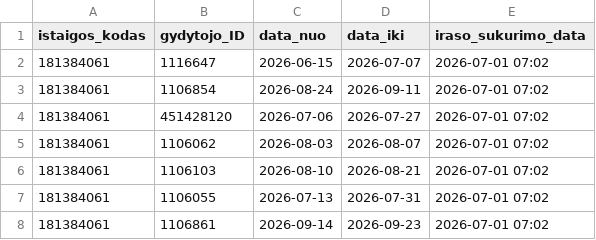
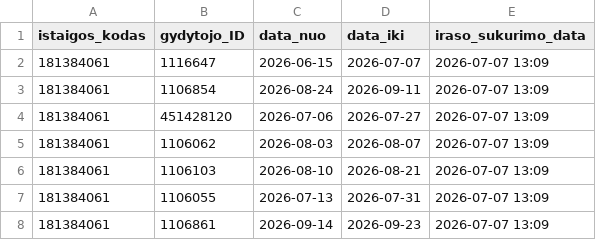
Before and after one commit to vilnius/grigiskiu-spc, a CSV file: 181384061_doctors_excluded.csv, drawn as a sheet.

Commit message:
Update 181384061_doctors_excluded.csv

```diff
--- a/181384061_doctors_excluded.csv
+++ b/181384061_doctors_excluded.csv
@@ -1,8 +1,8 @@
 istaigos_kodas;gydytojo_ID;data_nuo;data_iki;iraso_sukurimo_data
-181384061;1116647;2026-06-15;2026-07-07;2026-07-01 07:02
-181384061;1106854;2026-08-24;2026-09-11;2026-07-01 07:02
-181384061;451428120;2026-07-06;2026-07-27;2026-07-01 07:02
-181384061;1106062;2026-08-03;2026-08-07;2026-07-01 07:02
-181384061;1106103;2026-08-10;2026-08-21;2026-07-01 07:02
-181384061;1106055;2026-07-13;2026-07-31;2026-07-01 07:02
-181384061;1106861;2026-09-14;2026-09-23;2026-07-01 07:02
+181384061;1116647;2026-06-15;2026-07-07;2026-07-07 13:09
+181384061;1106854;2026-08-24;2026-09-11;2026-07-07 13:09
+181384061;451428120;2026-07-06;2026-07-27;2026-07-07 13:09
+181384061;1106062;2026-08-03;2026-08-07;2026-07-07 13:09
+181384061;1106103;2026-08-10;2026-08-21;2026-07-07 13:09
+181384061;1106055;2026-07-13;2026-07-31;2026-07-07 13:09
+181384061;1106861;2026-09-14;2026-09-23;2026-07-07 13:09
```
